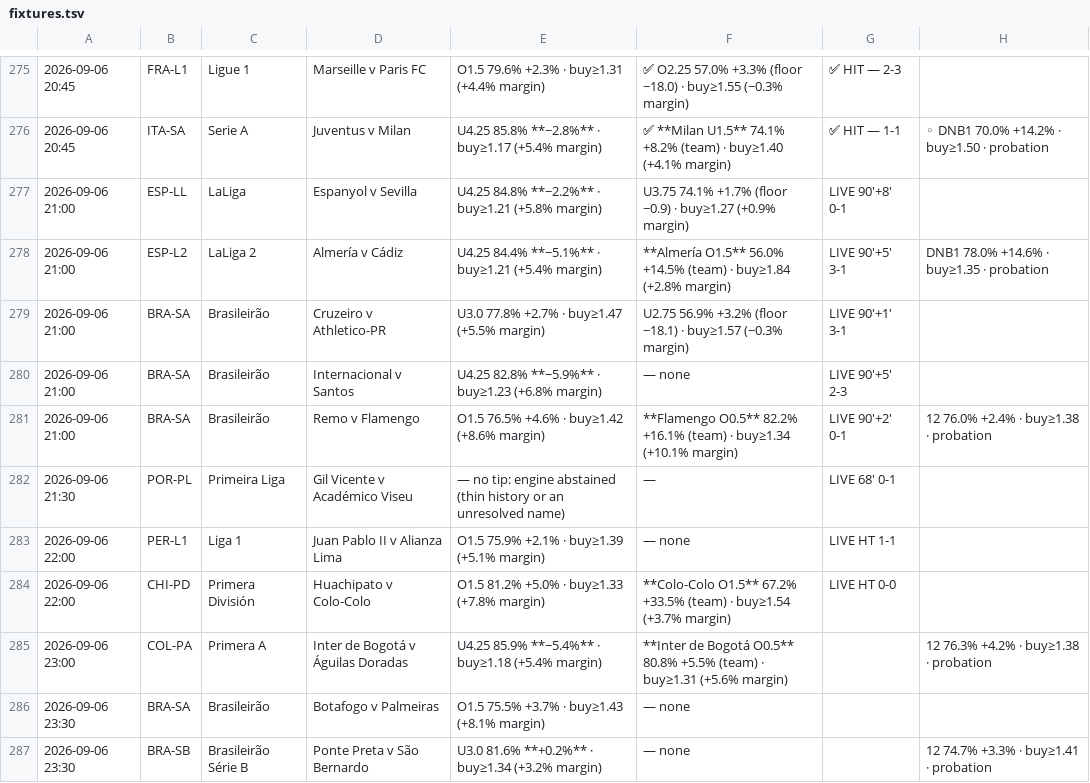
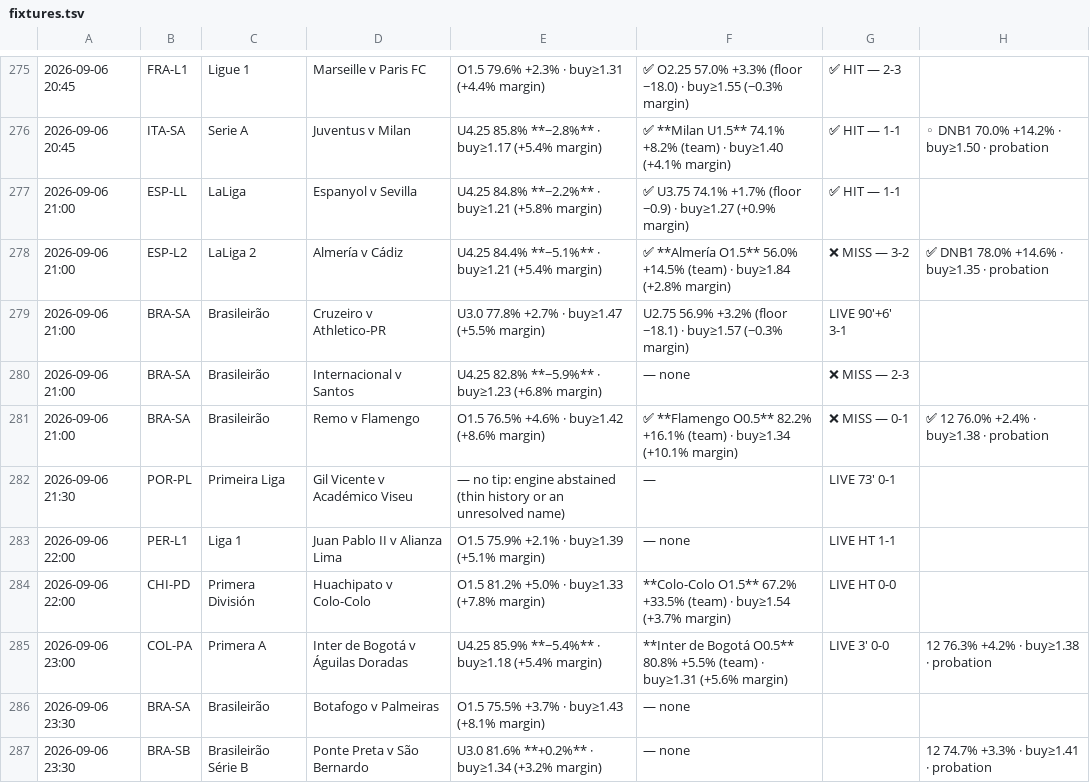
Before and after one commit to jansonprotocol/tempo-guard, a TSV file: config/fixtures.tsv, drawn as a sheet; only a part is shown, gaps mark what is left out.

```diff
--- a/config/fixtures.tsv
+++ b/config/fixtures.tsv
@@ -276,11 +276,11 @@
 2026-09-06 20:45	ITA-SA	Serie A	Juventus v Milan	U4.25 85.8% **−2.8%** · buy≥1.17 (+5.4% margin)	✅ **Milan U1.5** 74.1% +8.2% (team) · buy≥1.40 (+4.1% margin)	✅ HIT — 1-1	◦ DNB1 70.0% +14.2% · buy≥1.50 · probation
-2026-09-06 21:00	ESP-LL	LaLiga	Espanyol v Sevilla	U4.25 84.8% **−2.2%** · buy≥1.21 (+5.8% margin)	U3.75 74.1% +1.7% (floor −0.9) · buy≥1.27 (+0.9% margin)	LIVE 90'+8' 0-1	
-2026-09-06 21:00	ESP-L2	LaLiga 2	Almería v Cádiz	U4.25 84.4% **−5.1%** · buy≥1.21 (+5.4% margin)	**Almería O1.5** 56.0% +14.5% (team) · buy≥1.84 (+2.8% margin)	LIVE 90'+5' 3-1	DNB1 78.0% +14.6% · buy≥1.35 · probation
-2026-09-06 21:00	BRA-SA	Brasileirão	Cruzeiro v Athletico-PR	U3.0 77.8% +2.7% · buy≥1.47 (+5.5% margin)	U2.75 56.9% +3.2% (floor −18.1) · buy≥1.57 (−0.3% margin)	LIVE 90'+1' 3-1	
-2026-09-06 21:00	BRA-SA	Brasileirão	Internacional v Santos	U4.25 82.8% **−5.9%** · buy≥1.23 (+6.8% margin)	— none	LIVE 90'+5' 2-3	
-2026-09-06 21:00	BRA-SA	Brasileirão	Remo v Flamengo	O1.5 76.5% +4.6% · buy≥1.42 (+8.6% margin)	**Flamengo O0.5** 82.2% +16.1% (team) · buy≥1.34 (+10.1% margin)	LIVE 90'+2' 0-1	12 76.0% +2.4% · buy≥1.38 · probation
-2026-09-06 21:30	POR-PL	Primeira Liga	Gil Vicente v Académico Viseu	— no tip: engine abstained (thin history or an unresolved name)	—	LIVE 68' 0-1	
+2026-09-06 21:00	ESP-LL	LaLiga	Espanyol v Sevilla	U4.25 84.8% **−2.2%** · buy≥1.21 (+5.8% margin)	✅ U3.75 74.1% +1.7% (floor −0.9) · buy≥1.27 (+0.9% margin)	✅ HIT — 1-1	
+2026-09-06 21:00	ESP-L2	LaLiga 2	Almería v Cádiz	U4.25 84.4% **−5.1%** · buy≥1.21 (+5.4% margin)	✅ **Almería O1.5** 56.0% +14.5% (team) · buy≥1.84 (+2.8% margin)	❌ MISS — 3-2	✅ DNB1 78.0% +14.6% · buy≥1.35 · probation
+2026-09-06 21:00	BRA-SA	Brasileirão	Cruzeiro v Athletico-PR	U3.0 77.8% +2.7% · buy≥1.47 (+5.5% margin)	U2.75 56.9% +3.2% (floor −18.1) · buy≥1.57 (−0.3% margin)	LIVE 90'+6' 3-1	
+2026-09-06 21:00	BRA-SA	Brasileirão	Internacional v Santos	U4.25 82.8% **−5.9%** · buy≥1.23 (+6.8% margin)	— none	❌ MISS — 2-3	
+2026-09-06 21:00	BRA-SA	Brasileirão	Remo v Flamengo	O1.5 76.5% +4.6% · buy≥1.42 (+8.6% margin)	✅ **Flamengo O0.5** 82.2% +16.1% (team) · buy≥1.34 (+10.1% margin)	❌ MISS — 0-1	✅ 12 76.0% +2.4% · buy≥1.38 · probation
+2026-09-06 21:30	POR-PL	Primeira Liga	Gil Vicente v Académico Viseu	— no tip: engine abstained (thin history or an unresolved name)	—	LIVE 73' 0-1	
 2026-09-06 22:00	PER-L1	Liga 1	Juan Pablo II v Alianza Lima	O1.5 75.9% +2.1% · buy≥1.39 (+5.1% margin)	— none	LIVE HT 1-1	
 2026-09-06 22:00	CHI-PD	Primera División	Huachipato v Colo-Colo	O1.5 81.2% +5.0% · buy≥1.33 (+7.8% margin)	**Colo-Colo O1.5** 67.2% +33.5% (team) · buy≥1.54 (+3.7% margin)	LIVE HT 0-0	
-2026-09-06 23:00	COL-PA	Primera A	Inter de Bogotá v Águilas Doradas	U4.25 85.9% **−5.4%** · buy≥1.18 (+5.4% margin)	**Inter de Bogotá O0.5** 80.8% +5.5% (team) · buy≥1.31 (+5.6% margin)		12 76.3% +4.2% · buy≥1.38 · probation
+2026-09-06 23:00	COL-PA	Primera A	Inter de Bogotá v Águilas Doradas	U4.25 85.9% **−5.4%** · buy≥1.18 (+5.4% margin)	**Inter de Bogotá O0.5** 80.8% +5.5% (team) · buy≥1.31 (+5.6% margin)	LIVE 3' 0-0	12 76.3% +4.2% · buy≥1.38 · probation
 2026-09-06 23:30	BRA-SA	Brasileirão	Botafogo v Palmeiras	O1.5 75.5% +3.7% · buy≥1.43 (+8.1% margin)	— none		
```
Also changed, not shown: 3 other files.
